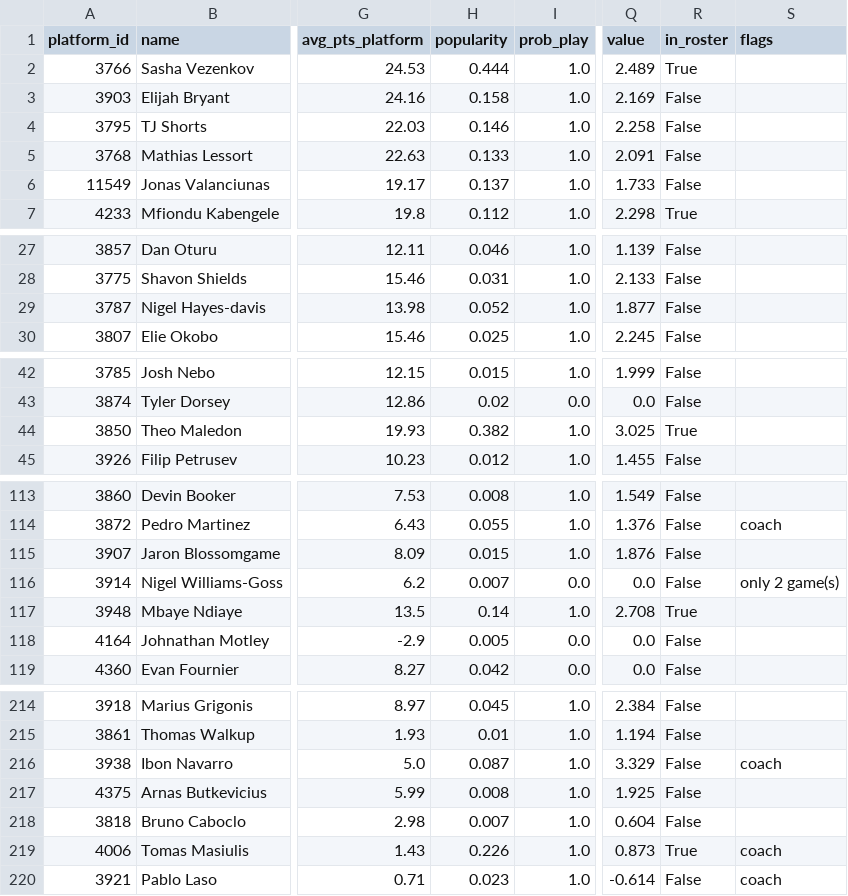
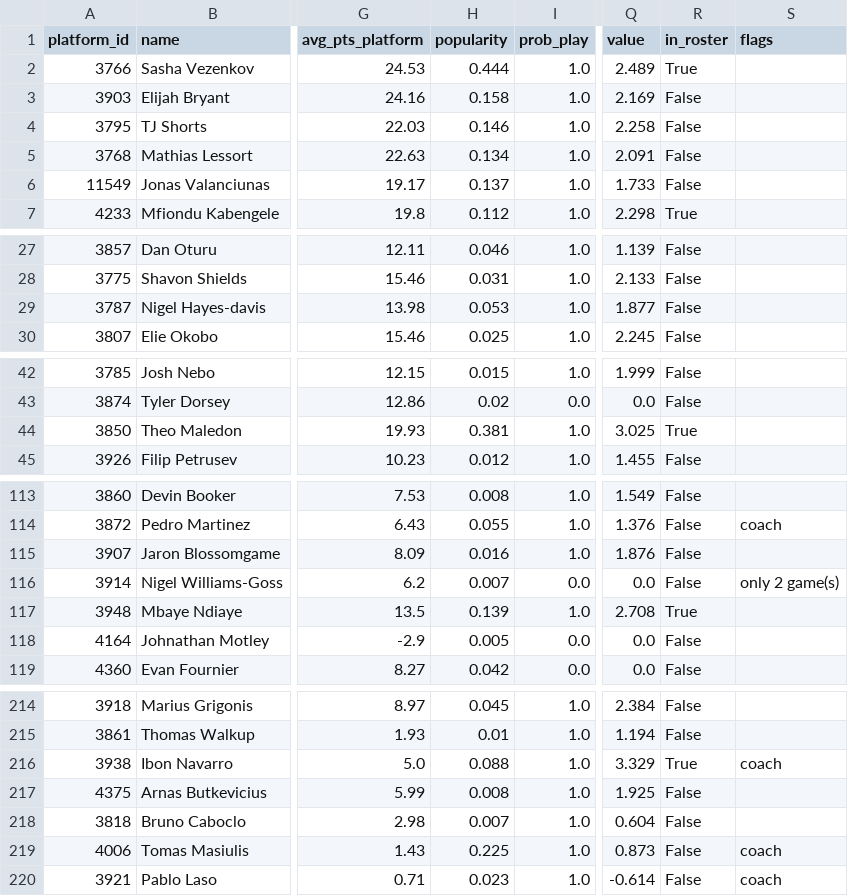
Before and after one commit to ktsiantopoulos/euroleague-fantasy-agent, a CSV file: data/processed/projection_md08.csv, drawn as a sheet; only a part is shown, gaps mark what is left out; the diff covers the shown part only; the diff names each change by its address in the sheet, - before the commit and + after, or states it on an @@ line.

```diff
--- a/data/processed/projection_md08.csv
+++ b/data/processed/projection_md08.csv
-H5 (popularity): 0.133
+H5 (popularity): 0.134
-H29 (popularity): 0.052
+H29 (popularity): 0.053
-H44 (popularity): 0.382
+H44 (popularity): 0.381
-H115 (popularity): 0.015
+H115 (popularity): 0.016
-H117 (popularity): 0.14
+H117 (popularity): 0.139
-H216 (popularity): 0.087
+H216 (popularity): 0.088
-R216 (in_roster): False
+R216 (in_roster): True
-H219 (popularity): 0.226
+H219 (popularity): 0.225
-R219 (in_roster): True
+R219 (in_roster): False
```
Also changed, not shown: 18 edited cells elsewhere in this file, data/prices/md_08.csv, data/processed/backtest_rounds.csv, 6 other files.
